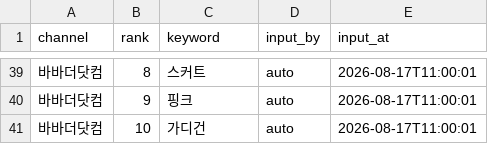
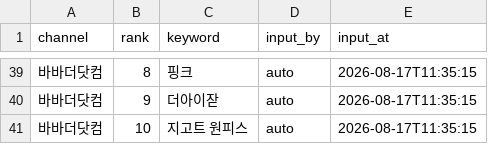
Before and after one commit to performanceteam12-sketch/babathe-trend-dashboard, a CSV file: data/app_search/2026-08-17.csv, drawn as a sheet; only a part is shown, gaps mark what is left out; the diff covers the shown part only; the diff names each change by its address in the sheet, - before the commit and + after, or states it on an @@ line.

```diff
--- a/data/app_search/2026-08-17.csv
+++ b/data/app_search/2026-08-17.csv
-C39 (keyword): 스커트
+C39 (keyword): 핑크
-E39:E41 (input_at): 2026-08-17T11:00:01
+E39:E41 (input_at): 2026-08-17T11:35:15
-C40 (keyword): 핑크
+C40 (keyword): 더아이잗
-C41 (keyword): 가디건
+C41 (keyword): 지고트 원피스
```
Also changed, not shown: 50 edited cells elsewhere in this file.
